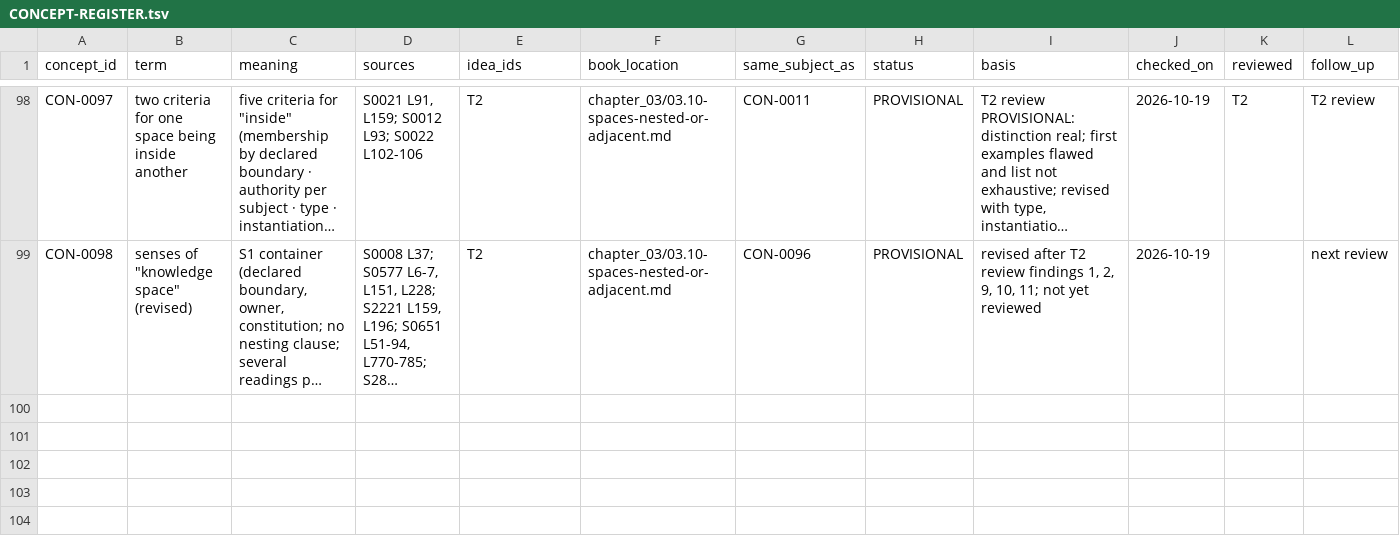
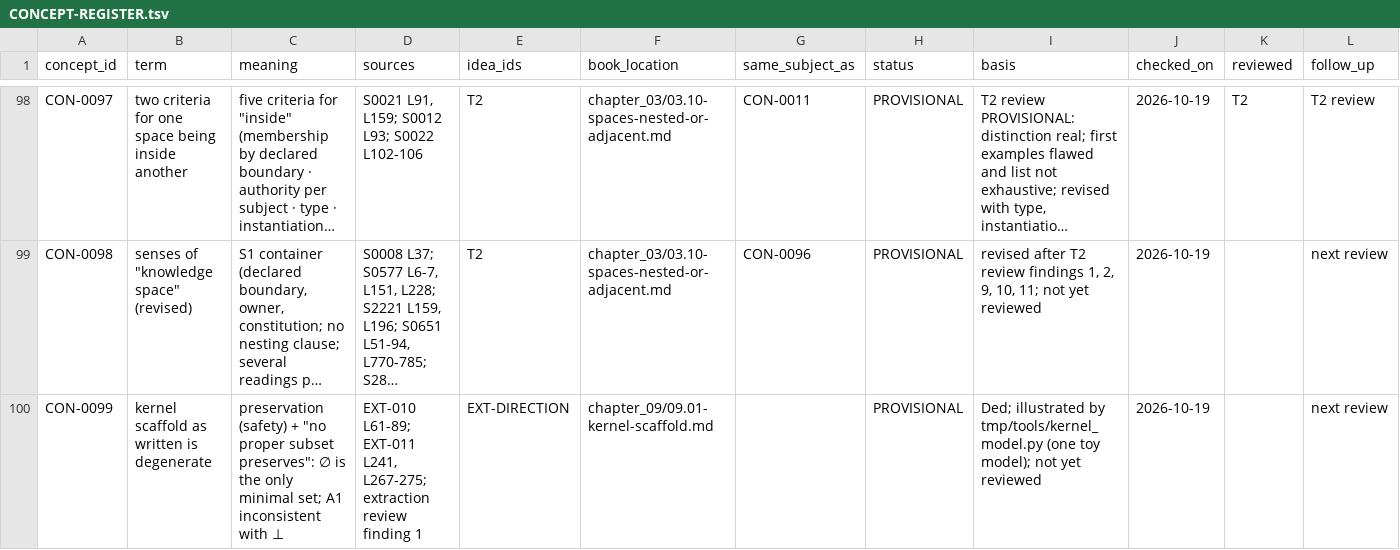
Before and after one commit to dr-roshyara/nrna1, a TSV file: docs/knowledgeos/knowlegeos_manual_theory_20261018/06-theory/CONCEPT-REGISTER.tsv, drawn as a sheet; only a part is shown, gaps mark what is left out; long unchanged cells end in …; rows hold the shown columns only; the diff covers the shown part only; the diff names each change by its address in the sheet, - before the commit and + after, or states it on an @@ line.

```diff
--- a/docs/knowledgeos/knowlegeos_manual_theory_20261018/06-theory/CONCEPT-REGISTER.tsv
+++ b/docs/knowledgeos/knowlegeos_manual_theory_20261018/06-theory/CONCEPT-REGISTER.tsv
+row 100: CON-0099 | kernel scaffold as written is degenerate | preservation (safety) + "no proper subset preserves": ∅ is the only minimal set; A1 inconsistent with ⊥ | EXT-010 L61-89; EXT-011 L241, L267-275; extraction review finding 1 | EXT-DIRECTION | chapter_09/09.01-kernel-scaffold.md |  | PROVISIONAL | Ded; illustrated by tmp/tools/kernel_model.py (one toy model); not yet reviewed | 2026-10-19 |  | next review
```
Also changed, not shown: 2 added rows elsewhere in this file, docs/knowledgeos/knowlegeos_manual_theory_20261018/tmp/corpus-reading/READ-LOG-CHRONO-20261018.tsv, docs/knowledgeos/knowlegeos_manual_theory_20261018/tmp/corpus-reading/START-TIMES.tsv, 10 other files.
